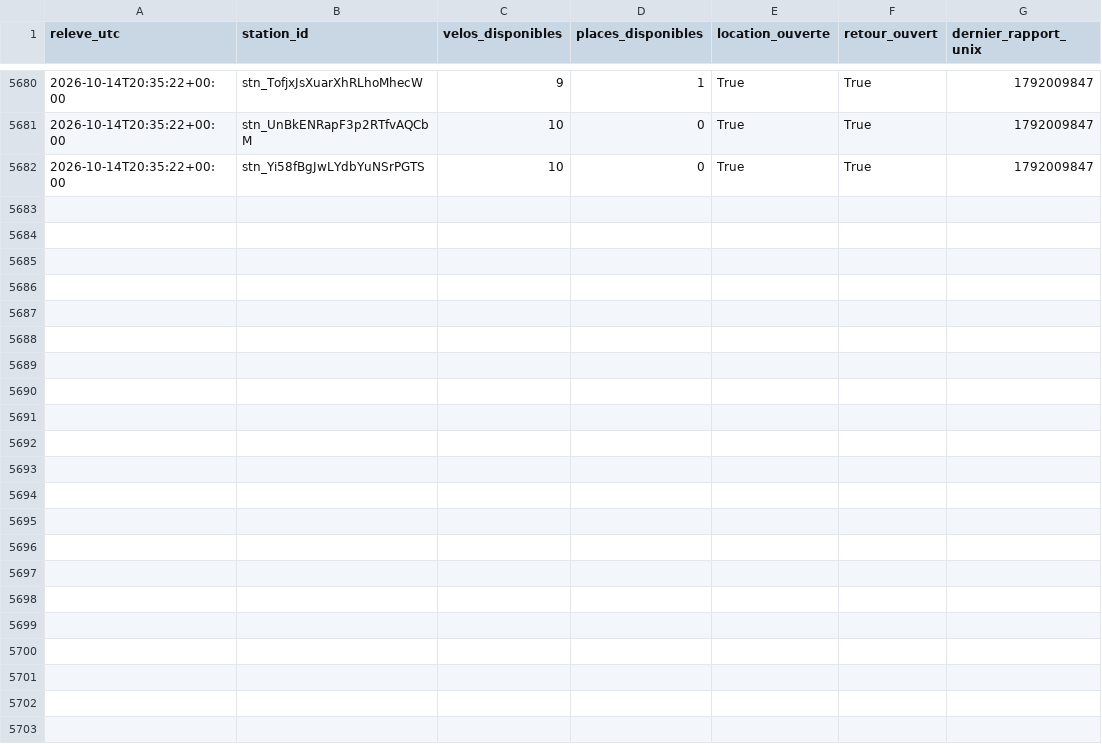
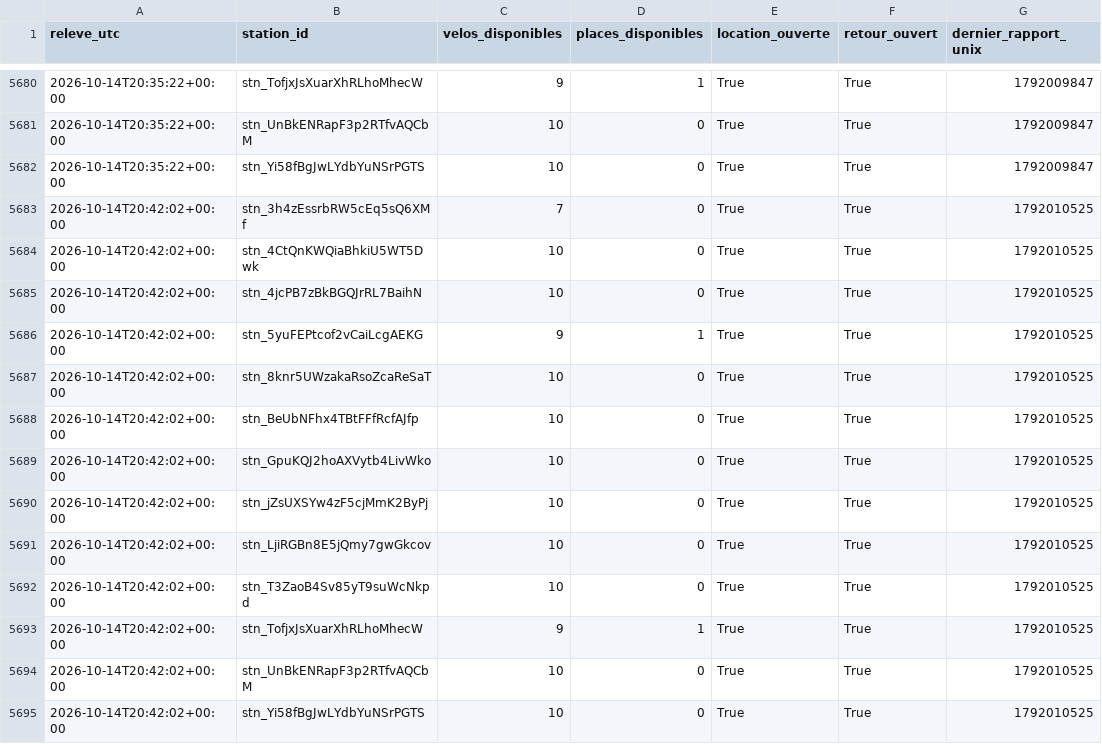
Before and after one commit to jbgernet/velo-gare-donnees, a CSV file: data/breizhgo_2026-10.csv, drawn as a sheet; only a part is shown, gaps mark what is left out; the diff names each change by its address in the sheet, - before the commit and + after, or states it on an @@ line.

```diff
--- a/data/breizhgo_2026-10.csv
+++ b/data/breizhgo_2026-10.csv
+row 5683: 2026-10-14T20:42:02+00:00 | stn_3h4zEssrbRW5cEq5sQ6XMf | 7 | 0 | True | True | 1792010525
+row 5684: 2026-10-14T20:42:02+00:00 | stn_4CtQnKWQiaBhkiU5WT5Dwk | 10 | 0 | True | True | 1792010525
+row 5685: 2026-10-14T20:42:02+00:00 | stn_4jcPB7zBkBGQJrRL7BaihN | 10 | 0 | True | True | 1792010525
+row 5686: 2026-10-14T20:42:02+00:00 | stn_5yuFEPtcof2vCaiLcgAEKG | 9 | 1 | True | True | 1792010525
+row 5687: 2026-10-14T20:42:02+00:00 | stn_8knr5UWzakaRsoZcaReSaT | 10 | 0 | True | True | 1792010525
+row 5688: 2026-10-14T20:42:02+00:00 | stn_BeUbNFhx4TBtFFfRcfAJfp | 10 | 0 | True | True | 1792010525
+row 5689: 2026-10-14T20:42:02+00:00 | stn_GpuKQJ2hoAXVytb4LivWko | 10 | 0 | True | True | 1792010525
+row 5690: 2026-10-14T20:42:02+00:00 | stn_jZsUXSYw4zF5cjMmK2ByPj | 10 | 0 | True | True | 1792010525
+row 5691: 2026-10-14T20:42:02+00:00 | stn_LjiRGBn8E5jQmy7gwGkcov | 10 | 0 | True | True | 1792010525
+row 5692: 2026-10-14T20:42:02+00:00 | stn_T3ZaoB4Sv85yT9suWcNkpd | 10 | 0 | True | True | 1792010525
+row 5693: 2026-10-14T20:42:02+00:00 | stn_TofjxJsXuarXhRLhoMhecW | 9 | 1 | True | True | 1792010525
+row 5694: 2026-10-14T20:42:02+00:00 | stn_UnBkENRapF3p2RTfvAQCbM | 10 | 0 | True | True | 1792010525
+row 5695: 2026-10-14T20:42:02+00:00 | stn_Yi58fBgJwLYdbYuNSrPGTS | 10 | 0 | True | True | 1792010525
```
Also changed, not shown: data/ov_fiets_2026-10.csv, 1 other file.
